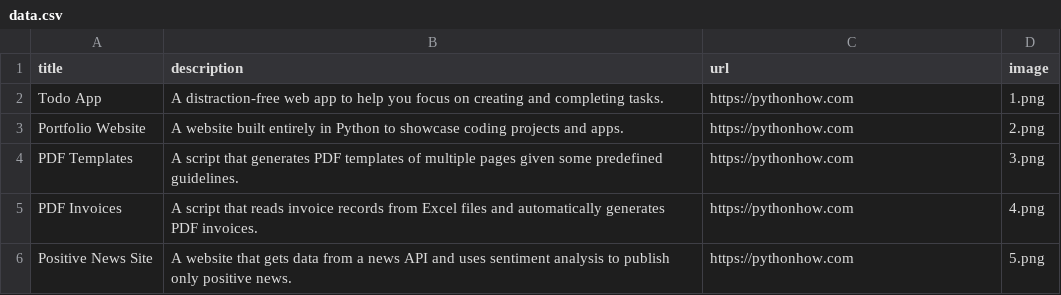
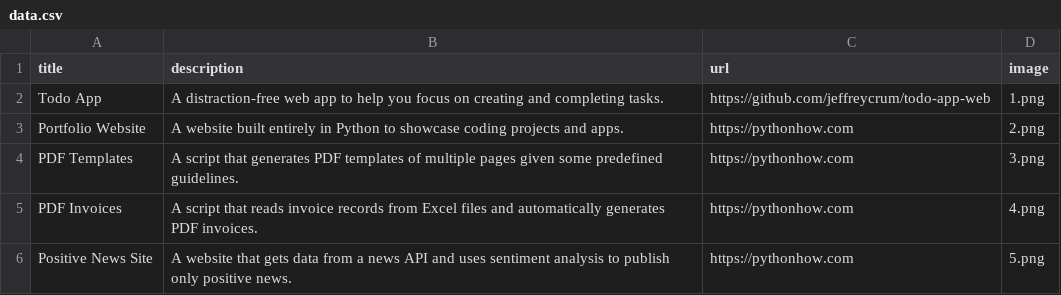
Before and after one commit to jeffreycrum/web-portfolio, a CSV file: data.csv, drawn as a sheet; only a part is shown.

```diff
--- a/data.csv
+++ b/data.csv
@@ -1,3 +1,3 @@
 title;description;url;image
-Todo App;A distraction-free web app to help you focus on creating and completing tasks.;https://pythonhow.com;1.png
+Todo App;A distraction-free web app to help you focus on creating and completing tasks.;https://github.com/jeffreycrum/todo-app-web;1.png
 Portfolio Website;A website built entirely in Python to showcase coding projects and apps.;https://pythonhow.com;2.png
```
Also changed, not shown: 2 other files.
